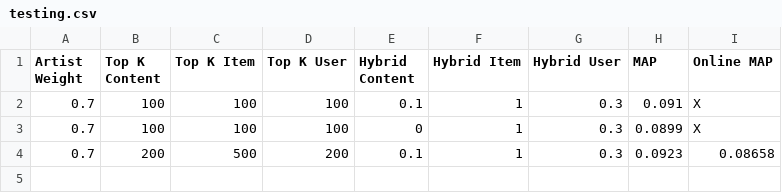
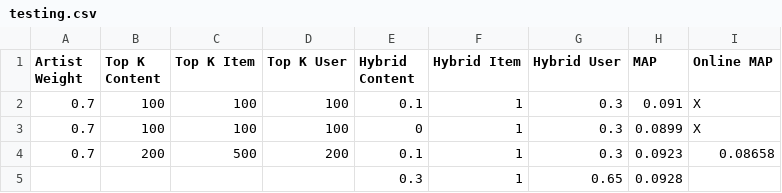
Before and after one commit to dev-strenuus/recommender-systems, a CSV file: alternative-hybrid/testing/testing.csv, drawn as a sheet; the diff names each change by its address in the sheet, - before the commit and + after, or states it on an @@ line.

```diff
--- a/alternative-hybrid/testing/testing.csv
+++ b/alternative-hybrid/testing/testing.csv
+row 5:  |  |  |  | 0.3 | 1 | 0.65 | 0.0928
```
Also changed, not shown: 4 other files.
